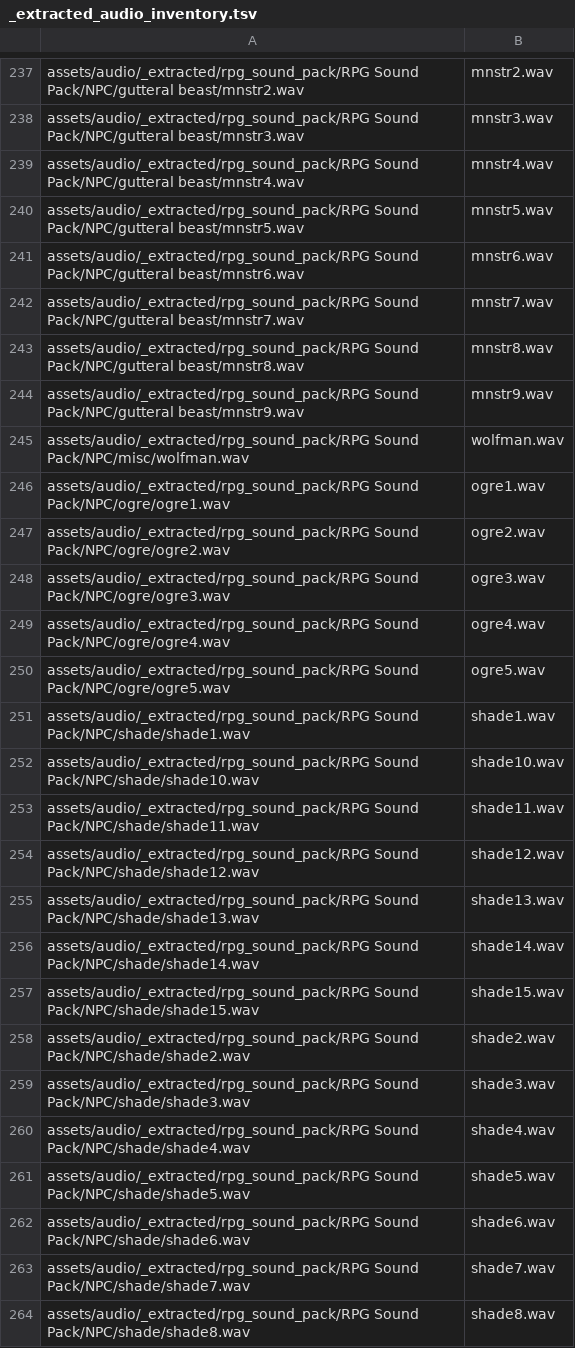
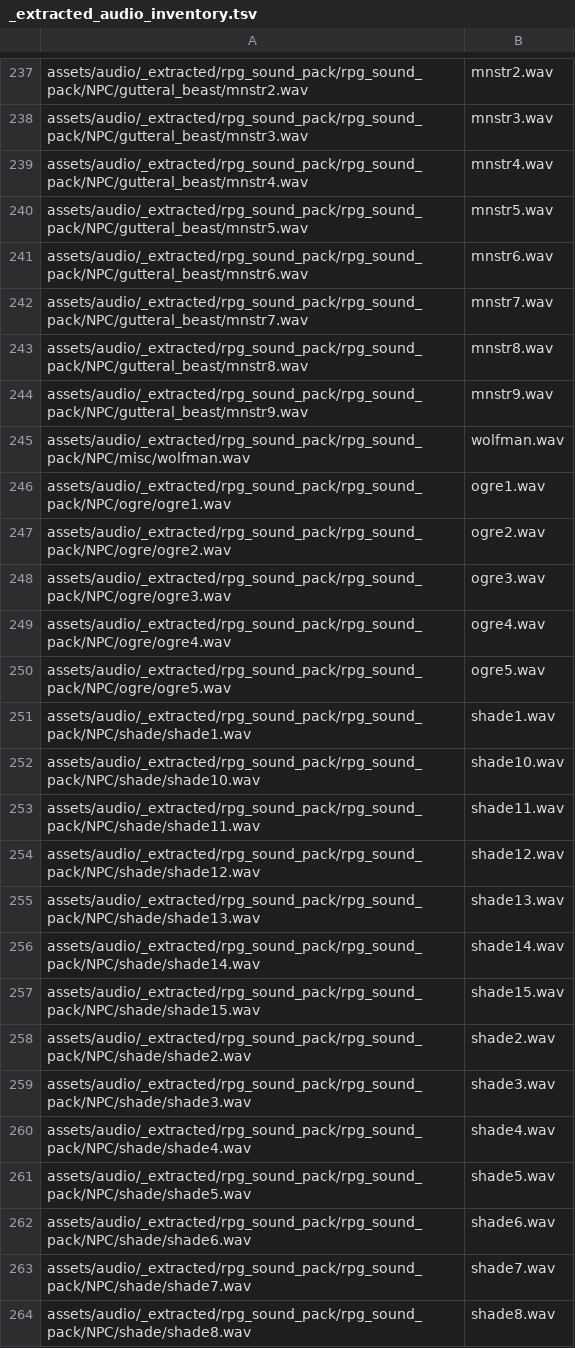
Before and after one commit to ais235/Three_Swords, a TSV file: assets/audio/battle/sfx/_extracted_audio_inventory.tsv, drawn as a sheet; only a part is shown, gaps mark what is left out; the diff covers the shown part only; the diff names each change by its address in the sheet, - before the commit and + after, or states it on an @@ line.

```diff
--- a/assets/audio/battle/sfx/_extracted_audio_inventory.tsv
+++ b/assets/audio/battle/sfx/_extracted_audio_inventory.tsv
-A237: assets/audio/_extracted/rpg_sound_pack/RPG Sound Pack/NPC/gutteral beast/mnstr2.wav
+A237: assets/audio/_extracted/rpg_sound_pack/rpg_sound_pack/NPC/gutteral_beast/mnstr2.wav
-A238: assets/audio/_extracted/rpg_sound_pack/RPG Sound Pack/NPC/gutteral beast/mnstr3.wav
+A238: assets/audio/_extracted/rpg_sound_pack/rpg_sound_pack/NPC/gutteral_beast/mnstr3.wav
-A239: assets/audio/_extracted/rpg_sound_pack/RPG Sound Pack/NPC/gutteral beast/mnstr4.wav
+A239: assets/audio/_extracted/rpg_sound_pack/rpg_sound_pack/NPC/gutteral_beast/mnstr4.wav
-A240: assets/audio/_extracted/rpg_sound_pack/RPG Sound Pack/NPC/gutteral beast/mnstr5.wav
+A240: assets/audio/_extracted/rpg_sound_pack/rpg_sound_pack/NPC/gutteral_beast/mnstr5.wav
-A241: assets/audio/_extracted/rpg_sound_pack/RPG Sound Pack/NPC/gutteral beast/mnstr6.wav
+A241: assets/audio/_extracted/rpg_sound_pack/rpg_sound_pack/NPC/gutteral_beast/mnstr6.wav
-A242: assets/audio/_extracted/rpg_sound_pack/RPG Sound Pack/NPC/gutteral beast/mnstr7.wav
+A242: assets/audio/_extracted/rpg_sound_pack/rpg_sound_pack/NPC/gutteral_beast/mnstr7.wav
-A243: assets/audio/_extracted/rpg_sound_pack/RPG Sound Pack/NPC/gutteral beast/mnstr8.wav
+A243: assets/audio/_extracted/rpg_sound_pack/rpg_sound_pack/NPC/gutteral_beast/mnstr8.wav
-A244: assets/audio/_extracted/rpg_sound_pack/RPG Sound Pack/NPC/gutteral beast/mnstr9.wav
+A244: assets/audio/_extracted/rpg_sound_pack/rpg_sound_pack/NPC/gutteral_beast/mnstr9.wav
-A245: assets/audio/_extracted/rpg_sound_pack/RPG Sound Pack/NPC/misc/wolfman.wav
+A245: assets/audio/_extracted/rpg_sound_pack/rpg_sound_pack/NPC/misc/wolfman.wav
-A246: assets/audio/_extracted/rpg_sound_pack/RPG Sound Pack/NPC/ogre/ogre1.wav
+A246: assets/audio/_extracted/rpg_sound_pack/rpg_sound_pack/NPC/ogre/ogre1.wav
-A247: assets/audio/_extracted/rpg_sound_pack/RPG Sound Pack/NPC/ogre/ogre2.wav
+A247: assets/audio/_extracted/rpg_sound_pack/rpg_sound_pack/NPC/ogre/ogre2.wav
-A248: assets/audio/_extracted/rpg_sound_pack/RPG Sound Pack/NPC/ogre/ogre3.wav
+A248: assets/audio/_extracted/rpg_sound_pack/rpg_sound_pack/NPC/ogre/ogre3.wav
-A249: assets/audio/_extracted/rpg_sound_pack/RPG Sound Pack/NPC/ogre/ogre4.wav
+A249: assets/audio/_extracted/rpg_sound_pack/rpg_sound_pack/NPC/ogre/ogre4.wav
-A250: assets/audio/_extracted/rpg_sound_pack/RPG Sound Pack/NPC/ogre/ogre5.wav
+A250: assets/audio/_extracted/rpg_sound_pack/rpg_sound_pack/NPC/ogre/ogre5.wav
-A251: assets/audio/_extracted/rpg_sound_pack/RPG Sound Pack/NPC/shade/shade1.wav
+A251: assets/audio/_extracted/rpg_sound_pack/rpg_sound_pack/NPC/shade/shade1.wav
-A252: assets/audio/_extracted/rpg_sound_pack/RPG Sound Pack/NPC/shade/shade10.wav
+A252: assets/audio/_extracted/rpg_sound_pack/rpg_sound_pack/NPC/shade/shade10.wav
-A253: assets/audio/_extracted/rpg_sound_pack/RPG Sound Pack/NPC/shade/shade11.wav
+A253: assets/audio/_extracted/rpg_sound_pack/rpg_sound_pack/NPC/shade/shade11.wav
-A254: assets/audio/_extracted/rpg_sound_pack/RPG Sound Pack/NPC/shade/shade12.wav
+A254: assets/audio/_extracted/rpg_sound_pack/rpg_sound_pack/NPC/shade/shade12.wav
-A255: assets/audio/_extracted/rpg_sound_pack/RPG Sound Pack/NPC/shade/shade13.wav
+A255: assets/audio/_extracted/rpg_sound_pack/rpg_sound_pack/NPC/shade/shade13.wav
-A256: assets/audio/_extracted/rpg_sound_pack/RPG Sound Pack/NPC/shade/shade14.wav
+A256: assets/audio/_extracted/rpg_sound_pack/rpg_sound_pack/NPC/shade/shade14.wav
-A257: assets/audio/_extracted/rpg_sound_pack/RPG Sound Pack/NPC/shade/shade15.wav
+A257: assets/audio/_extracted/rpg_sound_pack/rpg_sound_pack/NPC/shade/shade15.wav
-A258: assets/audio/_extracted/rpg_sound_pack/RPG Sound Pack/NPC/shade/shade2.wav
+A258: assets/audio/_extracted/rpg_sound_pack/rpg_sound_pack/NPC/shade/shade2.wav
-A259: assets/audio/_extracted/rpg_sound_pack/RPG Sound Pack/NPC/shade/shade3.wav
+A259: assets/audio/_extracted/rpg_sound_pack/rpg_sound_pack/NPC/shade/shade3.wav
-A260: assets/audio/_extracted/rpg_sound_pack/RPG Sound Pack/NPC/shade/shade4.wav
+A260: assets/audio/_extracted/rpg_sound_pack/rpg_sound_pack/NPC/shade/shade4.wav
-A261: assets/audio/_extracted/rpg_sound_pack/RPG Sound Pack/NPC/shade/shade5.wav
+A261: assets/audio/_extracted/rpg_sound_pack/rpg_sound_pack/NPC/shade/shade5.wav
-A262: assets/audio/_extracted/rpg_sound_pack/RPG Sound Pack/NPC/shade/shade6.wav
+A262: assets/audio/_extracted/rpg_sound_pack/rpg_sound_pack/NPC/shade/shade6.wav
-A263: assets/audio/_extracted/rpg_sound_pack/RPG Sound Pack/NPC/shade/shade7.wav
+A263: assets/audio/_extracted/rpg_sound_pack/rpg_sound_pack/NPC/shade/shade7.wav
-A264: assets/audio/_extracted/rpg_sound_pack/RPG Sound Pack/NPC/shade/shade8.wav
+A264: assets/audio/_extracted/rpg_sound_pack/rpg_sound_pack/NPC/shade/shade8.wav
```
Also changed, not shown: 17 added rows, 17 removed rows and 83 edited cells elsewhere in this file, 16 other files.
